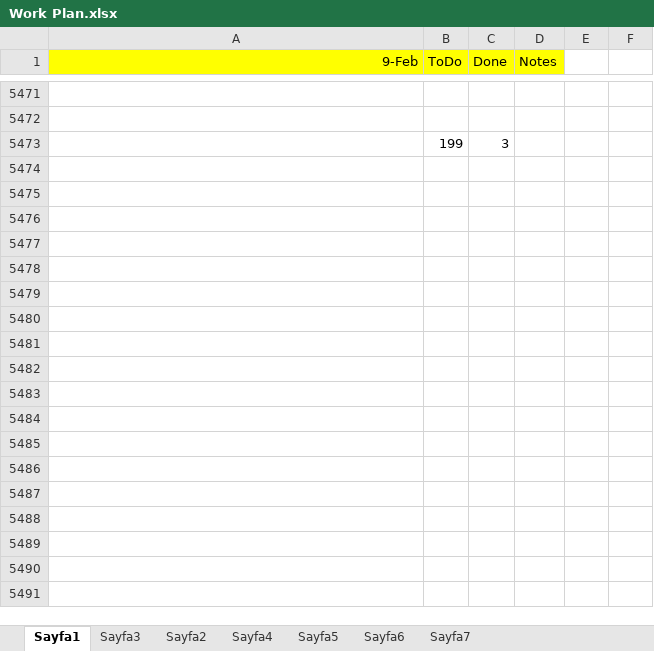
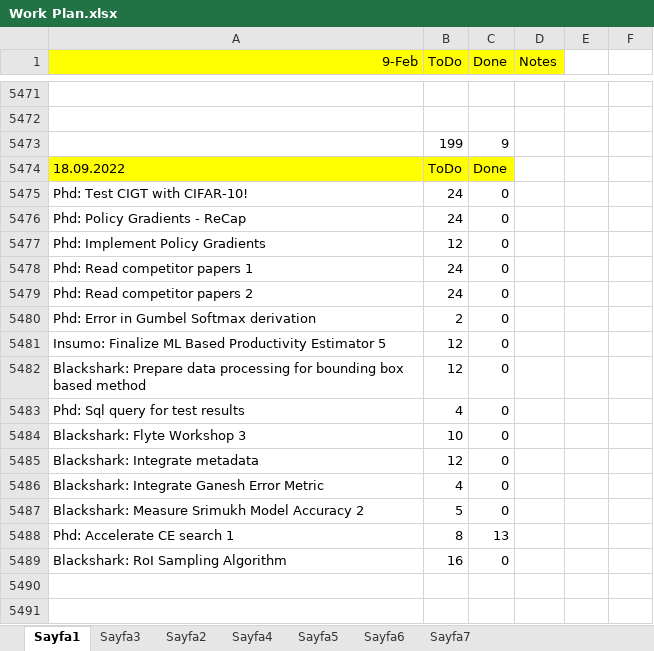
Before and after one commit to ufukcbicici/phd_work, an Excel workbook: Work Plan.xlsx, sheet Sayfa1, drawn as a sheet; only a part is shown, gaps mark what is left out; values as stored, in another font and other column widths than the file's, no borders; charts and pictures not drawn; addresses are those after the commit; the diff covers the shown part only; the diff names each change by its address in the sheet, - before the commit and + after, or states it on an @@ line.

```diff
--- a/Work Plan.xlsx (sheet Sayfa1)
+++ b/Work Plan.xlsx (sheet Sayfa1)
+row 5473:  | 199 | 9
+row 5474: 18.09.2022 | ToDo | Done
+row 5475: Phd: Test CIGT with CIFAR-10! | 24 | 0
+row 5476: Phd: Policy Gradients - ReCap | 24 | 0
+row 5477: Phd: Implement Policy Gradients | 12 | 0
+row 5478: Phd: Read competitor papers 1 | 24 | 0
+row 5479: Phd: Read competitor papers 2 | 24 | 0
+row 5480: Phd: Error in Gumbel Softmax derivation | 2 | 0
+row 5481: Insumo: Finalize ML Based Productivity Estimator 5 | 12 | 0
+row 5482: Blackshark: Prepare data processing for bounding box based method | 12 | 0
+row 5483: Phd: Sql query for test results | 4 | 0
+row 5484: Blackshark: Flyte Workshop 3 | 10 | 0
+row 5485: Blackshark: Integrate metadata | 12 | 0
+row 5486: Blackshark: Integrate Ganesh Error Metric | 4 | 0
+row 5487: Blackshark: Measure Srimukh Model Accuracy 2 | 5 | 0
+row 5488: Phd: Accelerate CE search 1 | 8 | 13
+row 5489: Blackshark: RoI Sampling Algorithm | 16 | 0
-row 5490:  | 199 | 3
+row 5490: (empty)
+row 5491: (empty)
```
Also changed, not shown: 79 added rows, 2 edited cells and cell formats elsewhere in this sheet, 4 other files.
